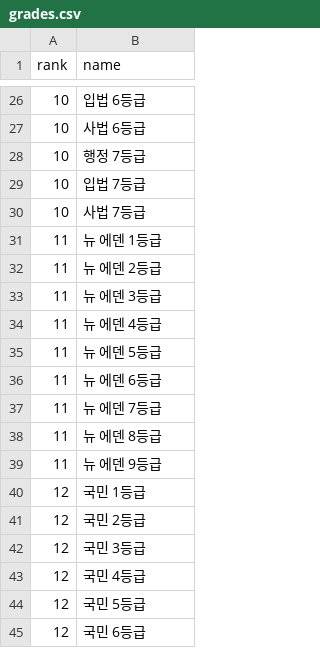
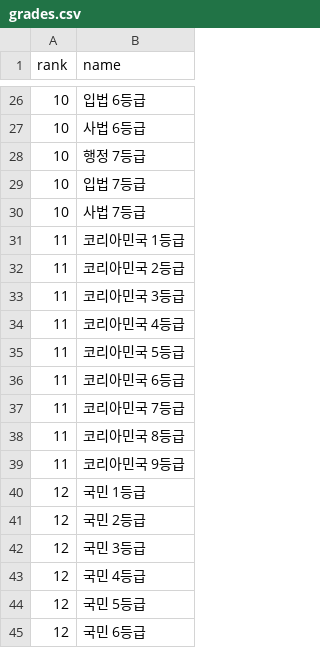
Before and after one commit to swcho0313coding-commits/WC, a CSV file: data/grades.csv, drawn as a sheet; only a part is shown, gaps mark what is left out.

```diff
--- a/data/grades.csv
+++ b/data/grades.csv
@@ -30,11 +30,11 @@
 10,사법 7등급
-11,뉴 에덴 1등급
-11,뉴 에덴 2등급
-11,뉴 에덴 3등급
-11,뉴 에덴 4등급
-11,뉴 에덴 5등급
-11,뉴 에덴 6등급
-11,뉴 에덴 7등급
-11,뉴 에덴 8등급
-11,뉴 에덴 9등급
+11,코리아민국 1등급
+11,코리아민국 2등급
+11,코리아민국 3등급
+11,코리아민국 4등급
+11,코리아민국 5등급
+11,코리아민국 6등급
+11,코리아민국 7등급
+11,코리아민국 8등급
+11,코리아민국 9등급
 12,국민 1등급
```
Also changed, not shown: data/config.csv, data/military_mapping.csv, 24 other files.
